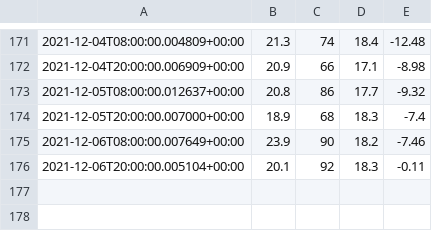
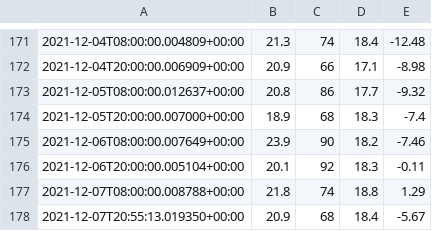
Before and after one commit to petebdeblois/Home-AssistantConfig, a CSV file: data/avg_humidity.csv, drawn as a sheet; only a part is shown, gaps mark what is left out; the diff names each change by its address in the sheet, - before the commit and + after, or states it on an @@ line.

Commit message:
config files on 08-12-2021 03:46:54

```diff
--- a/data/avg_humidity.csv
+++ b/data/avg_humidity.csv
+row 177: 2021-12-07T08:00:00.008788+00:00 | 21.8 | 74 | 18.8 | 1.29
+row 178: 2021-12-07T20:55:13.019350+00:00 | 20.9 | 68 | 18.4 | -5.67
```
